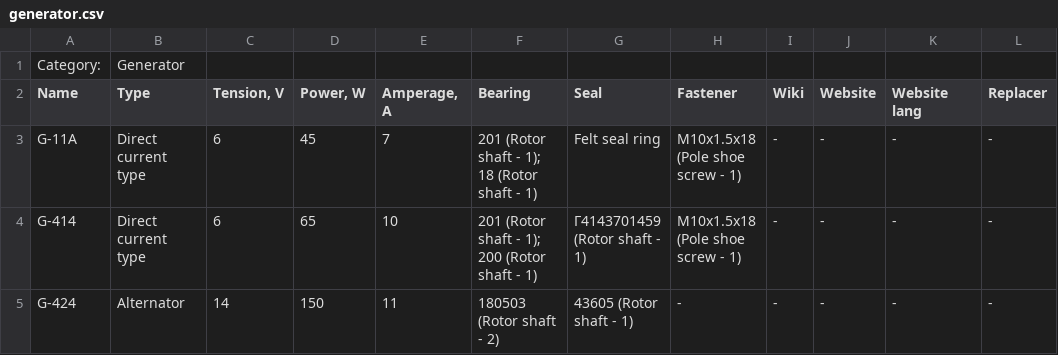
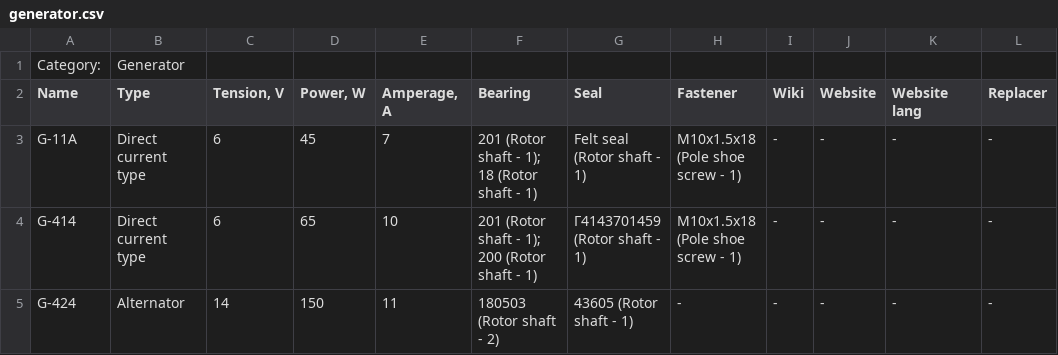
Before and after one commit to pazukdev/bearings-info, a CSV file: backend/src/main/resources/static/generator.csv, drawn as a sheet; only a part is shown; the diff names each change by its address in the sheet, - before the commit and + after, or states it on an @@ line.

```diff
--- a/backend/src/main/resources/static/generator.csv
+++ b/backend/src/main/resources/static/generator.csv
-G3 (Seal): Felt seal ring
+G3 (Seal): Felt seal (Rotor shaft - 1)
```
Also changed, not shown: backend/src/main/resources/static/seal.csv, 16 other files.
